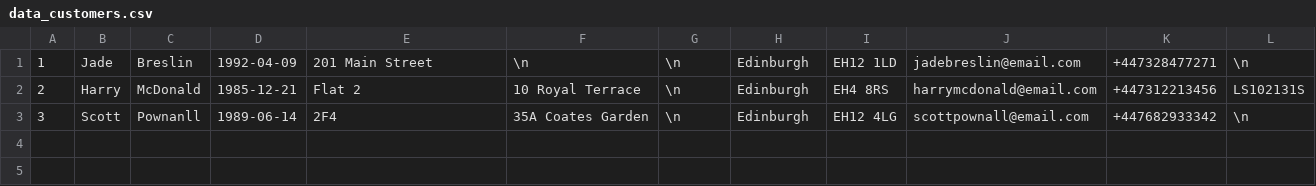
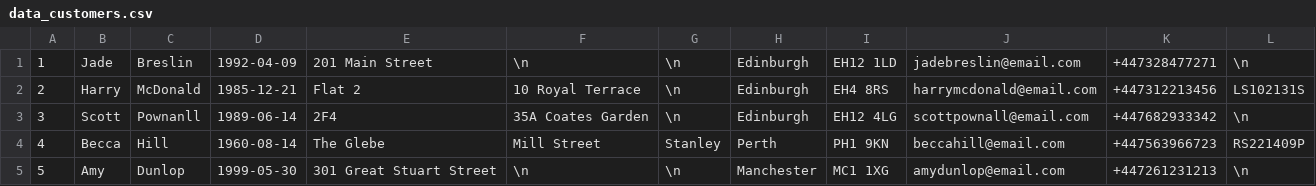
Before and after one commit to alexkinsey/concierge, a CSV file: server/database/data_customers.csv, drawn as a sheet; the diff names each change by its address in the sheet, - before the commit and + after, or states it on an @@ line.

```diff
--- a/server/database/data_customers.csv
+++ b/server/database/data_customers.csv
+row 4: 4 | Becca | Hill | 1960-08-14 | The Glebe | Mill Street | Stanley | Perth | PH1 9KN | beccahill@email.com | +447563966723 | RS221409P
+row 5: 5 | Amy | Dunlop | 1999-05-30 | 301 Great Stuart Street | \n | \n | Manchester | MC1 1XG | amydunlop@email.com | +447261231213 | \n
```
Also changed, not shown: 4 other files.
